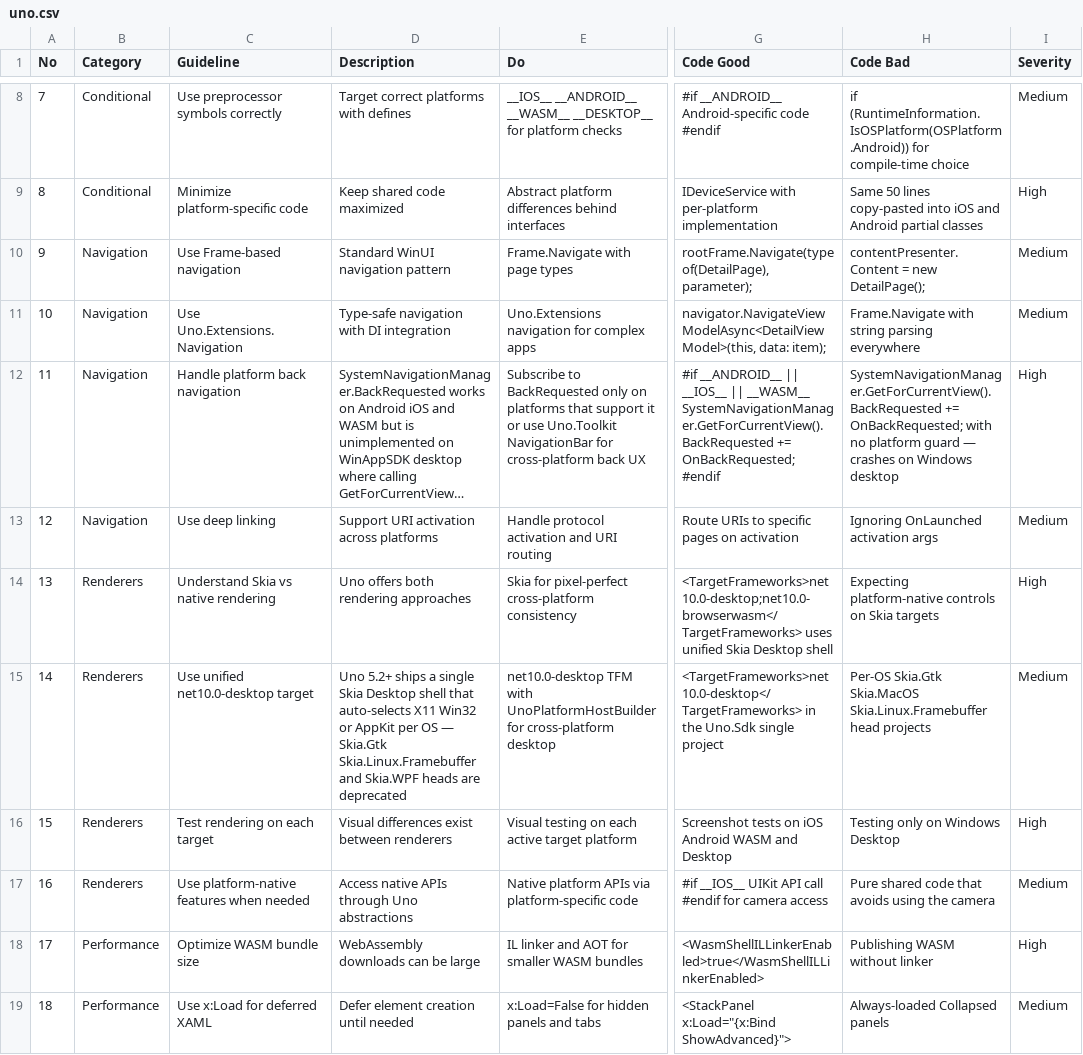
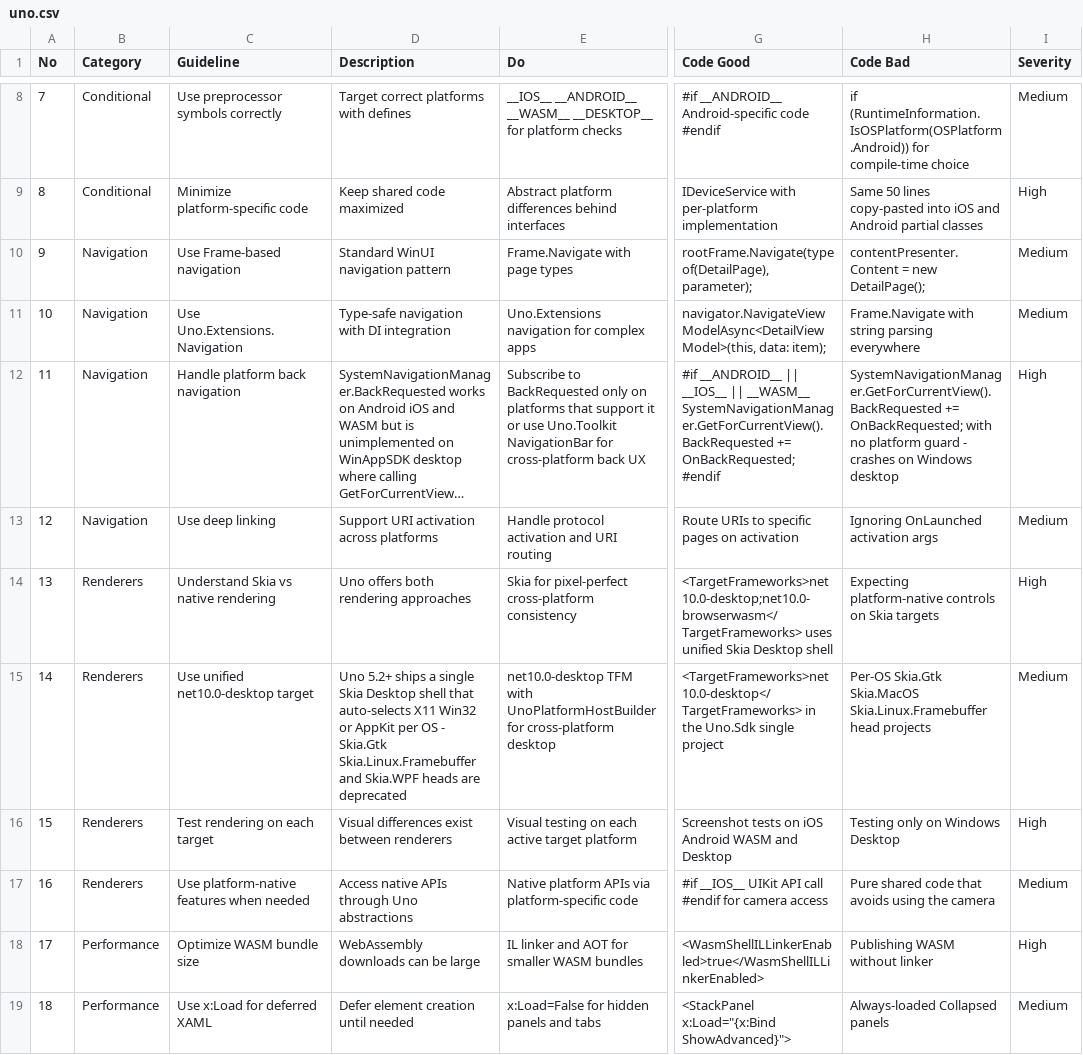
Before and after one commit to diPencil/legendarymea, a CSV file: .agents/skills/ui-ux-pro-max/data/stacks/uno.csv, drawn as a sheet; only a part is shown, gaps mark what is left out; long unchanged cells end in …; the diff covers the shown part only; the diff names each change by its address in the sheet, - before the commit and + after, or states it on an @@ line.

```diff
--- a/.agents/skills/ui-ux-pro-max/data/stacks/uno.csv
+++ b/.agents/skills/ui-ux-pro-max/data/stacks/uno.csv
-H12 (Code Bad): …platform guard — crashes on…
+H12 (Code Bad): …platform guard - crashes on…
-D15 (Description): …per OS — Skia.Gtk Skia.Linux.Framebuffer…
+D15 (Description): …per OS - Skia.Gtk Skia.Linux.Framebuffer…
```
Also changed, not shown: 17 edited cells elsewhere in this file, .agents/skills/ui-ux-pro-max/data/stacks/laravel.csv, .agents/skills/ui-ux-pro-max/data/stacks/nuxt-ui.csv, 16 other files.
